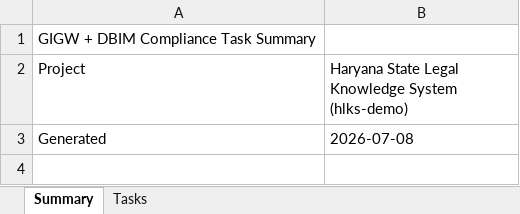
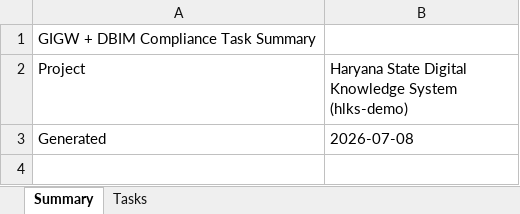
Before and after one commit to Thecrowm10/Haryana-legal-knowledge-system, an Excel workbook: GIGW_DBIM_Compliance_Tasks.xlsx, sheet Summary, drawn as a sheet; only a part is shown; values as stored, in another font and other column widths than the file's, no borders; the diff names each change by its address in the sheet, - before the commit and + after, or states it on an @@ line.

```diff
--- a/GIGW_DBIM_Compliance_Tasks.xlsx (sheet Summary)
+++ b/GIGW_DBIM_Compliance_Tasks.xlsx (sheet Summary)
-B2: Haryana State Legal Knowledge System…
+B2: Haryana State Digital Knowledge System…
```
Also changed, not shown: sheet Tasks, 16 other files.
